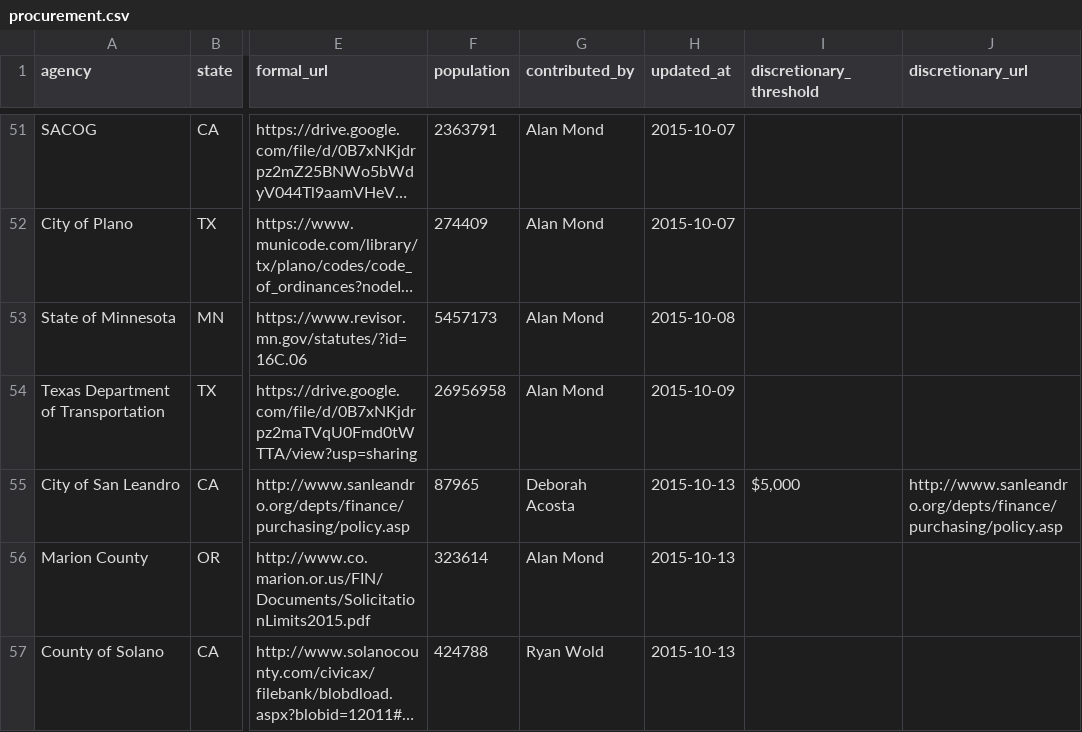
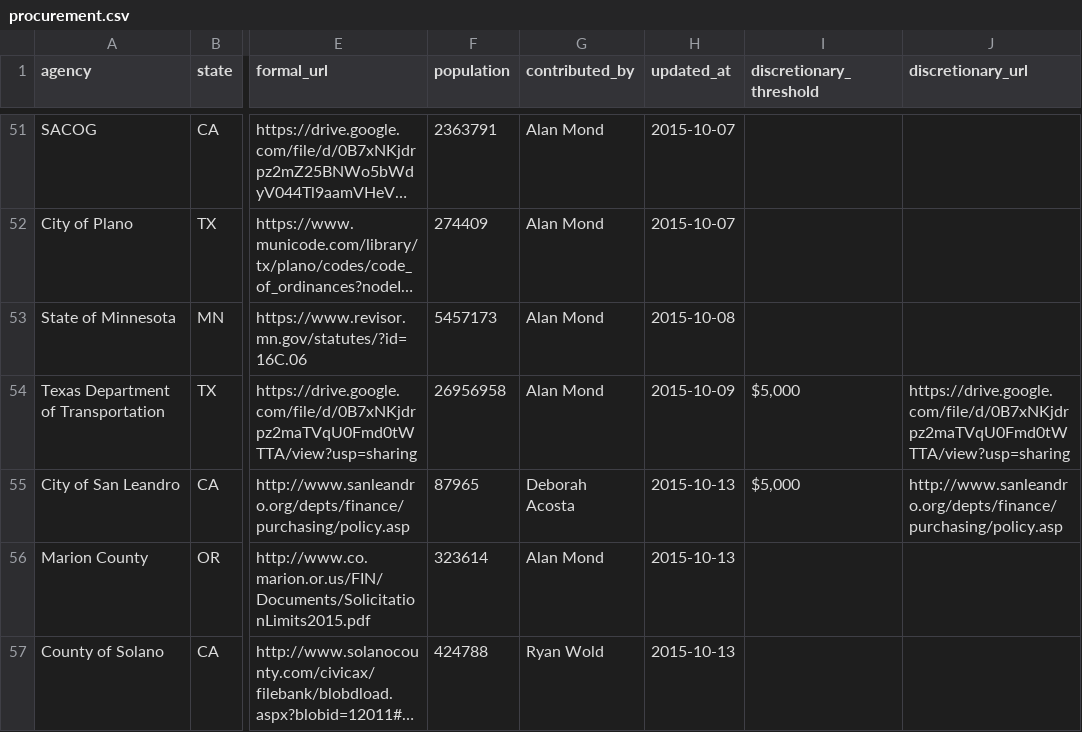
Before and after one commit to munirent/openprocure, a CSV file: procurement.csv, drawn as a sheet; only a part is shown, gaps mark what is left out; long unchanged cells end in …; the diff names each change by its address in the sheet, - before the commit and + after, or states it on an @@ line.

```diff
--- a/procurement.csv
+++ b/procurement.csv
-I54 (discretionary_threshold): (empty)
+I54 (discretionary_threshold): $5,000
-J54 (discretionary_url): (empty)
+J54 (discretionary_url): https://drive.google.com/file/d/0B7xNKjdrpz2maTVqU0Fmd0tWTTA/view?usp=sharing
```
Also changed, not shown: 1 other file.
